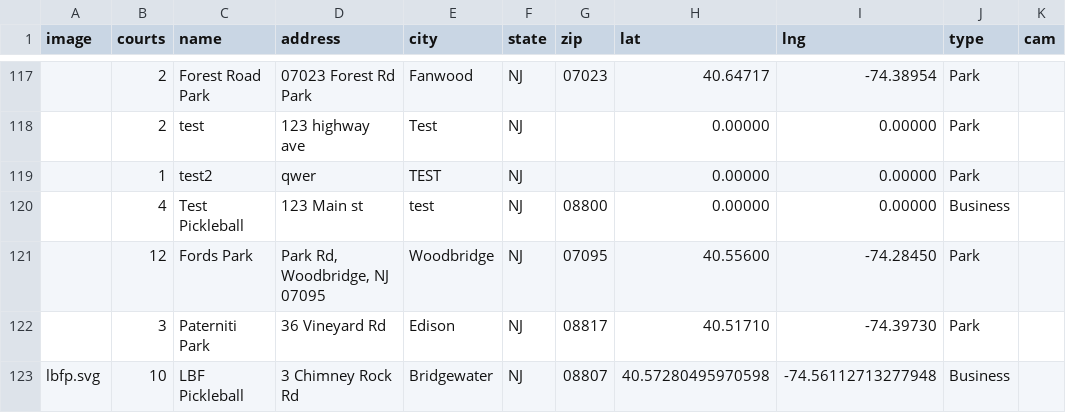
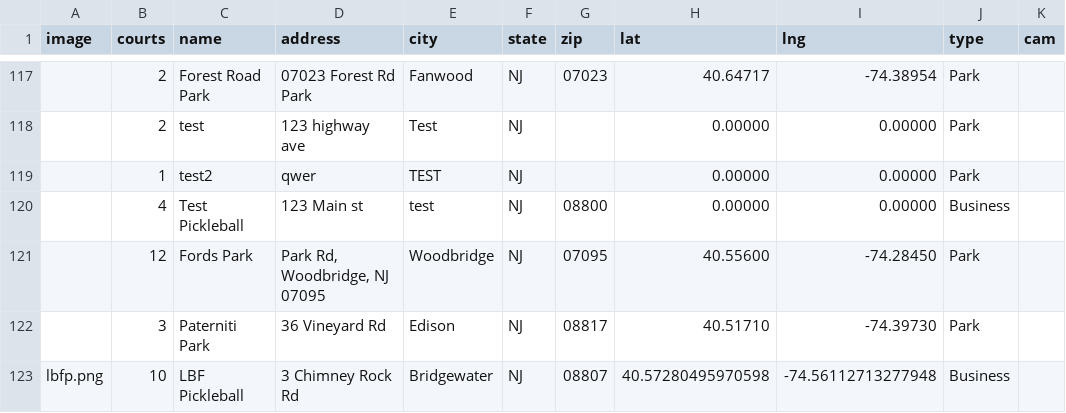
Before and after one commit to andrewrelic/pickleball-finder, a CSV file: locations-nj.csv, drawn as a sheet; only a part is shown, gaps mark what is left out; the diff names each change by its address in the sheet, - before the commit and + after, or states it on an @@ line.

Commit message:
Rename lbfp.svg to lbfp.png in locations-nj.csv

```diff
--- a/locations-nj.csv
+++ b/locations-nj.csv
-A123 (image): lbfp.svg
+A123 (image): lbfp.png
```
